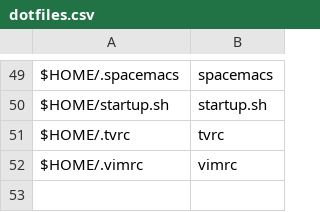
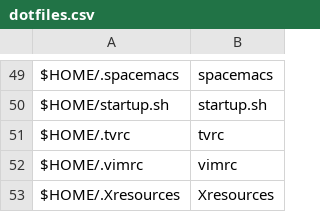
Before and after one commit to sam33r/dotfiles, a CSV file: dotfiles.csv, drawn as a sheet; only a part is shown, gaps mark what is left out.

Commit message:
Add xresources (with font settings)

```diff
--- a/dotfiles.csv
+++ b/dotfiles.csv
@@ -52 +52,2 @@ $HOME/.tvrc,tvrc
 $HOME/.vimrc,vimrc
+$HOME/.Xresources,Xresources
```
Also changed, not shown: 1 other file.
